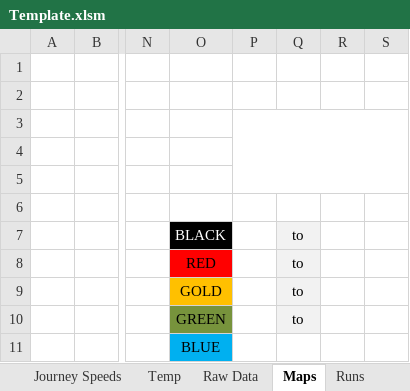
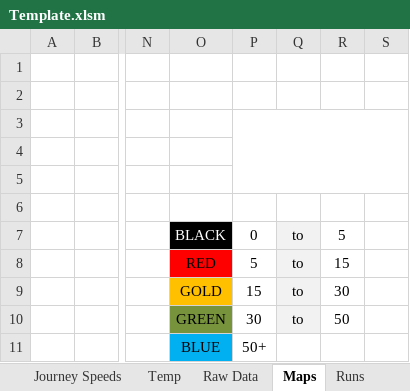
Before and after one commit to neeeel/Journey-Times, an Excel workbook: Template.xlsm, sheet Maps, drawn as a sheet; only a part is shown, gaps mark what is left out; values as stored, in another font and other column widths than the file's, no borders; charts and pictures not drawn; the diff names each change by its address in the sheet, - before the commit and + after, or states it on an @@ line.

```diff
--- a/Template.xlsm (sheet Maps)
+++ b/Template.xlsm (sheet Maps)
-P7: (empty)
+P7: 0
-R7: (empty)
+R7: 5
-P8: (empty)
+P8: 5
-R8: (empty)
+R8: 15
-P9: (empty)
+P9: 15
-R9: (empty)
+R9: 30
-P10: (empty)
+P10: 30
-R10: (empty)
+R10: 50
-P11: (empty)
+P11: 50+
```
Also changed, not shown: charts or pictures, 4 other files.
